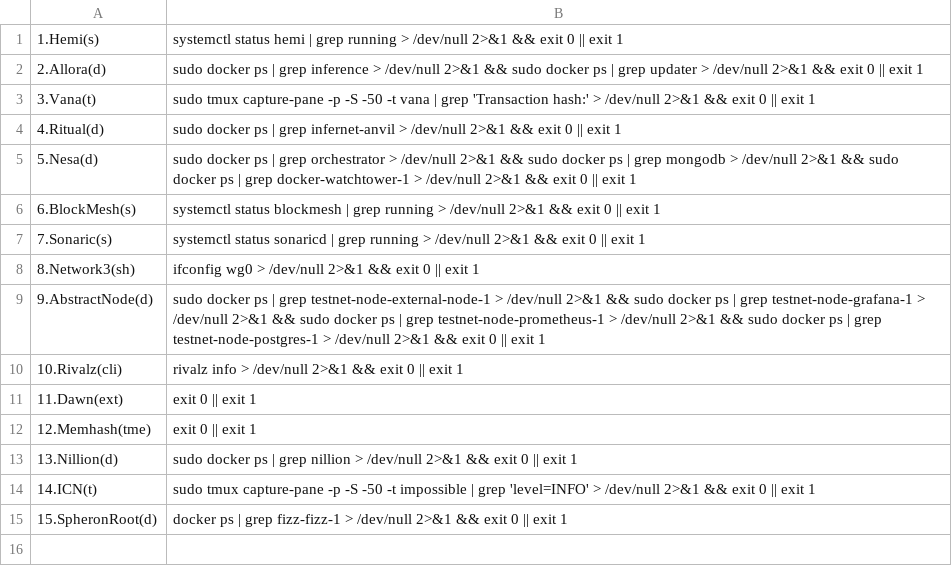
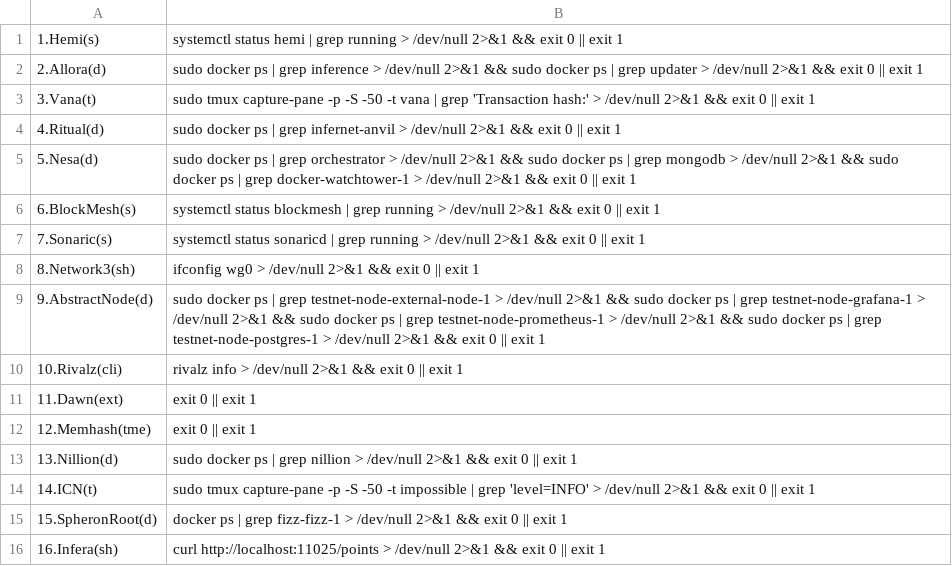
Before and after one commit to repchinskiy/cryptologo, a CSV file: check_commands.csv, drawn as a sheet; the diff names each change by its address in the sheet, - before the commit and + after, or states it on an @@ line.

Commit message:
Add files via upload

```diff
--- a/check_commands.csv
+++ b/check_commands.csv
+row 16: 16.Infera(sh) | curl http://localhost:11025/points > /dev/null 2>&1 && exit 0 || exit 1
```
